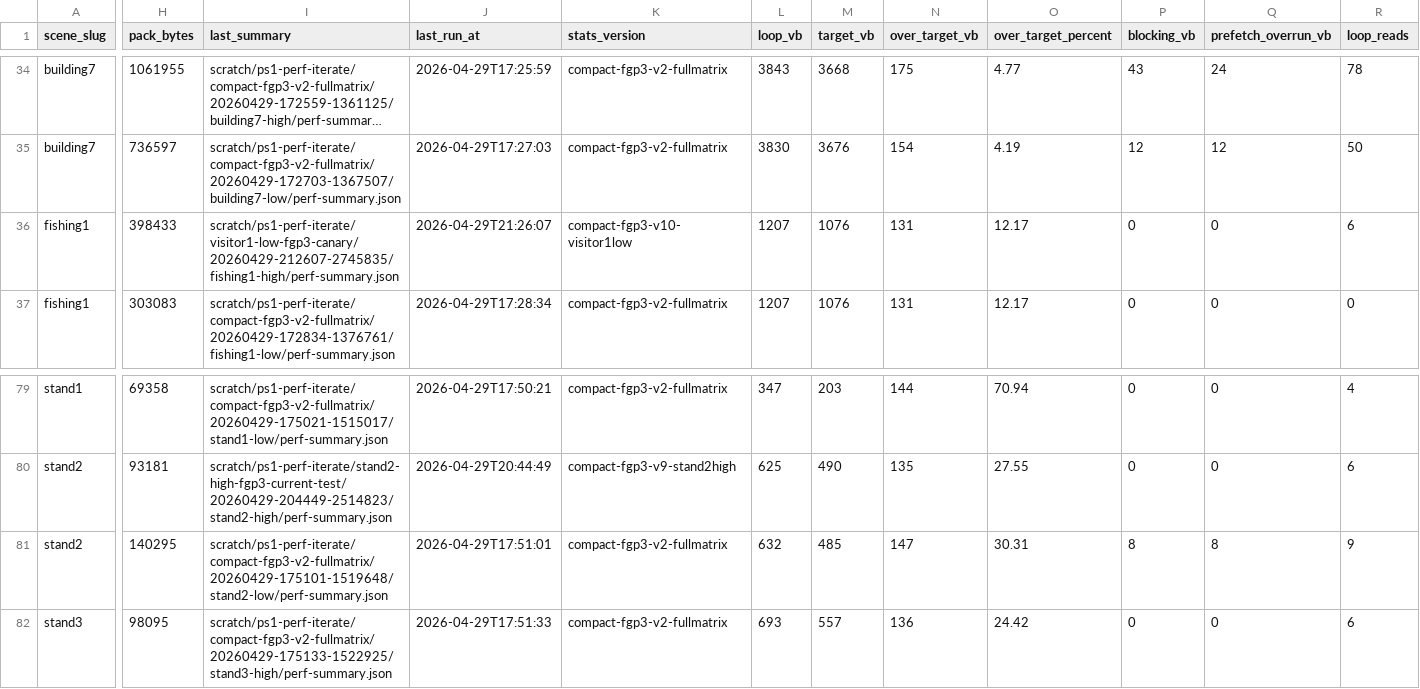
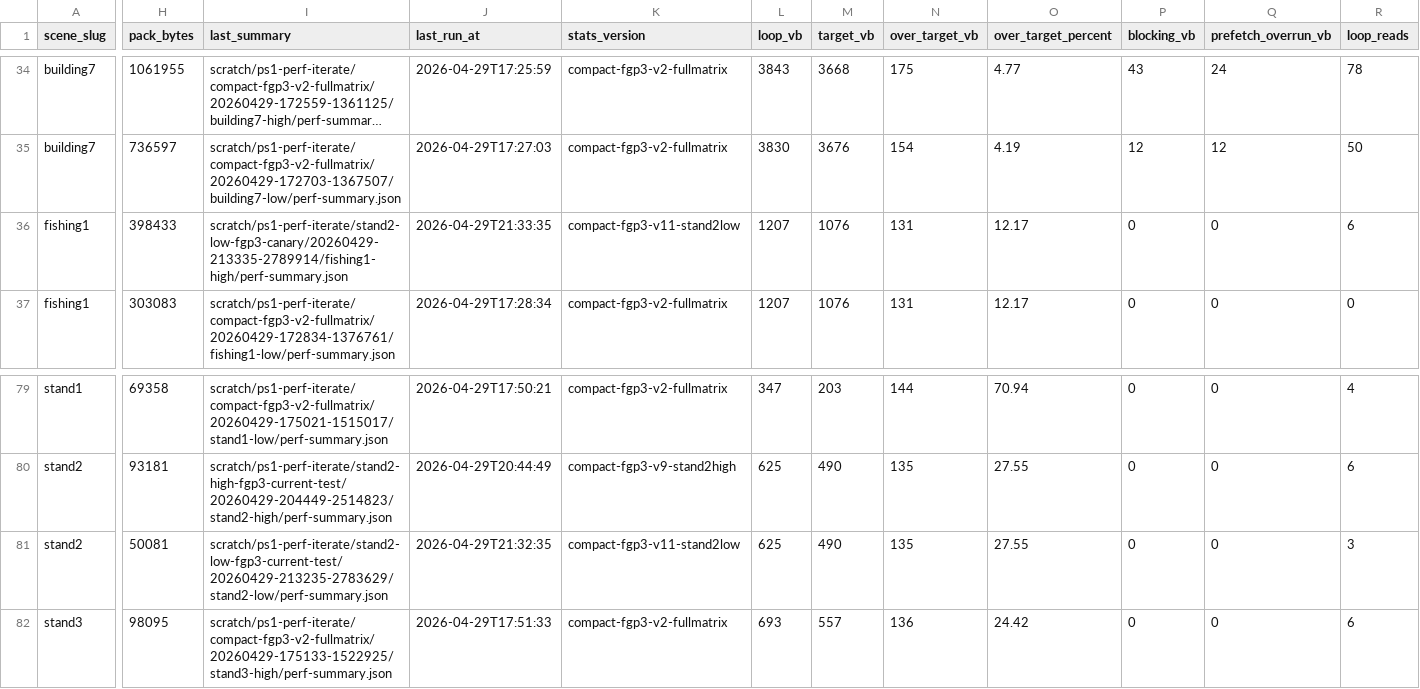
Before and after one commit to huntergdavis/johnny-castaway-ps1, a CSV file: docs/ps1/performance-scene-matrix.csv, drawn as a sheet; only a part is shown, gaps mark what is left out; long unchanged cells end in …; the diff covers the shown part only; the diff names each change by its address in the sheet, - before the commit and + after, or states it on an @@ line.

Commit message:
ps1: convert stand2 low foreground to compact fgp3

```diff
--- a/docs/ps1/performance-scene-matrix.csv
+++ b/docs/ps1/performance-scene-matrix.csv
-I36 (last_summary): scratch/ps1-perf-iterate/visitor1-low-fgp3-canary/20260429-212607-2745835/fishing1-high/perf-summary.json
+I36 (last_summary): scratch/ps1-perf-iterate/stand2-low-fgp3-canary/20260429-213335-2789914/fishing1-high/perf-summary.json
-J36 (last_run_at): 2026-04-29T21:26:07
+J36 (last_run_at): 2026-04-29T21:33:35
-K36 (stats_version): compact-fgp3-v10-visitor1low
+K36 (stats_version): compact-fgp3-v11-stand2low
-H81 (pack_bytes): 140295
+H81 (pack_bytes): 50081
-I81 (last_summary): scratch/ps1-perf-iterate/compact-fgp3-v2-fullmatrix/20260429-175101-1519648/stand2-low/perf-summary.json
+I81 (last_summary): scratch/ps1-perf-iterate/stand2-low-fgp3-current-test/20260429-213235-2783629/stand2-low/perf-summary.json
-J81 (last_run_at): 2026-04-29T17:51:01
+J81 (last_run_at): 2026-04-29T21:32:35
-K81 (stats_version): compact-fgp3-v2-fullmatrix
+K81 (stats_version): compact-fgp3-v11-stand2low
-L81 (loop_vb): 632
+L81 (loop_vb): 625
-M81 (target_vb): 485
+M81 (target_vb): 490
-N81 (over_target_vb): 147
+N81 (over_target_vb): 135
-O81 (over_target_percent): 30.31
+O81 (over_target_percent): 27.55
-P81 (blocking_vb): 8
+P81 (blocking_vb): 0
-Q81 (prefetch_overrun_vb): 8
+Q81 (prefetch_overrun_vb): 0
-R81 (loop_reads): 9
+R81 (loop_reads): 3
```
Also changed, not shown: 3 edited cells elsewhere in this file, 19 other files.
